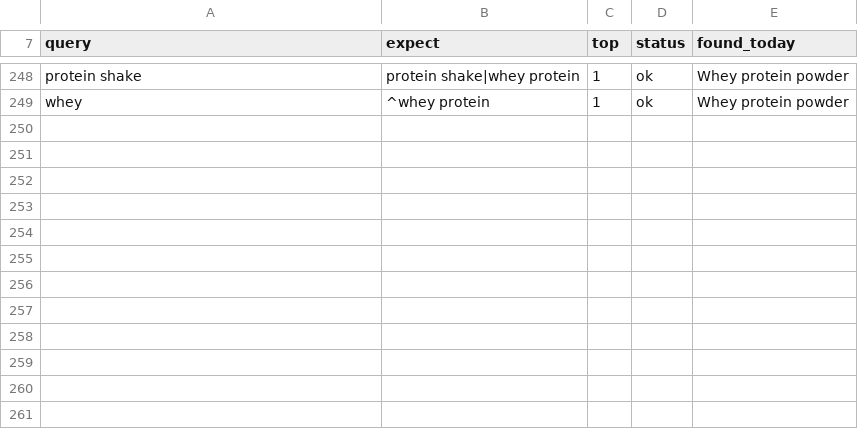
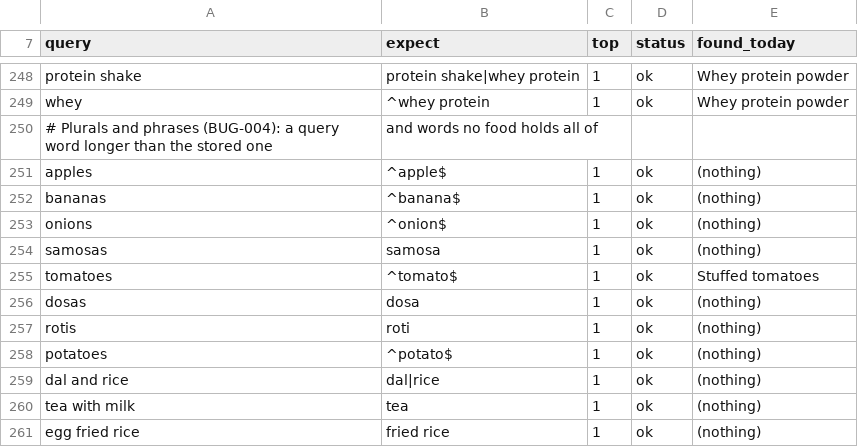
Before and after one commit to ArmaanCode2/Macrobase, a CSV file: tools/catalog/search_cases.csv, drawn as a sheet; only a part is shown, gaps mark what is left out.

```diff
--- a/tools/catalog/search_cases.csv
+++ b/tools/catalog/search_cases.csv
@@ -249 +249,13 @@ protein shake,protein shake|whey protein,1,ok,Whey protein powder
 whey,^whey protein,1,ok,Whey protein powder
+# Plurals and phrases (BUG-004): a query word longer than the stored one, and words no food holds all of
+apples,^apple$,1,ok,(nothing)
+bananas,^banana$,1,ok,(nothing)
+onions,^onion$,1,ok,(nothing)
+samosas,samosa,1,ok,(nothing)
+tomatoes,^tomato$,1,ok,Stuffed tomatoes
+dosas,dosa,1,ok,(nothing)
+rotis,roti,1,ok,(nothing)
+potatoes,^potato$,1,ok,(nothing)
+dal and rice,dal|rice,1,ok,(nothing)
+tea with milk,tea,1,ok,(nothing)
+egg fried rice,fried rice,1,ok,(nothing)
```
Also changed, not shown: tools/catalog/catalog_versions.csv, tools/catalog/corrections.csv, 48 other files.
